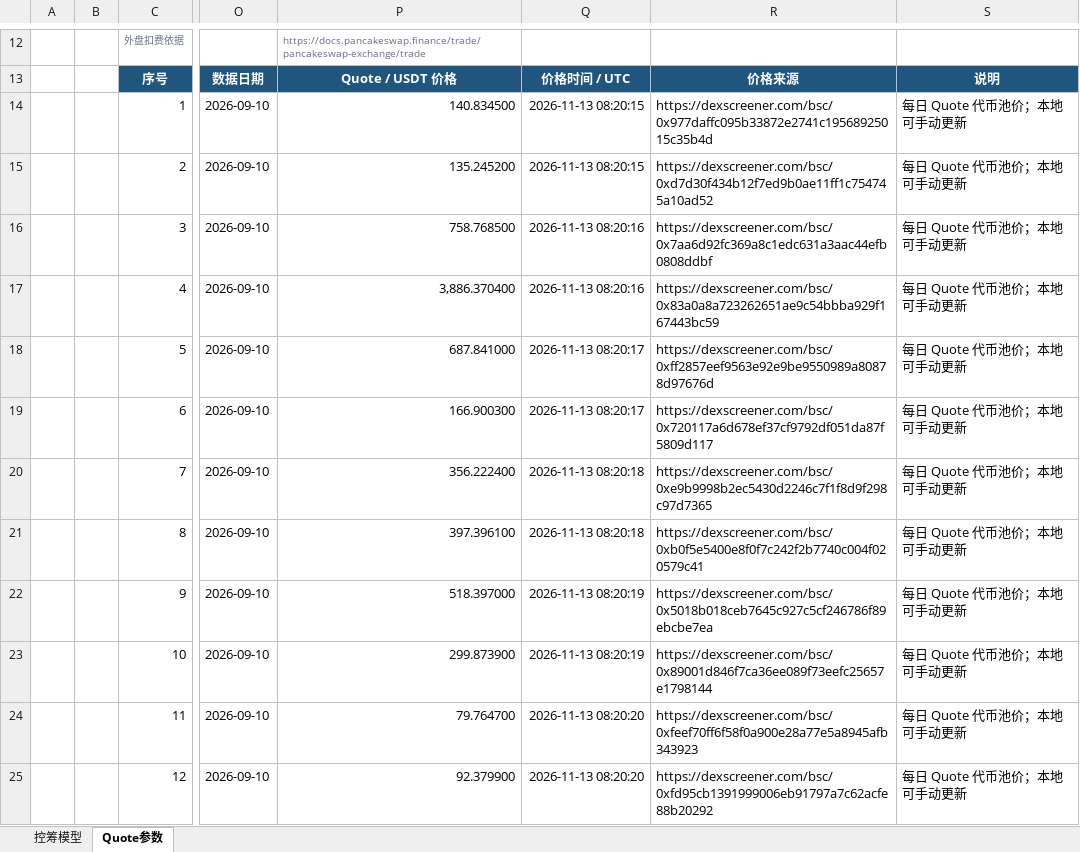
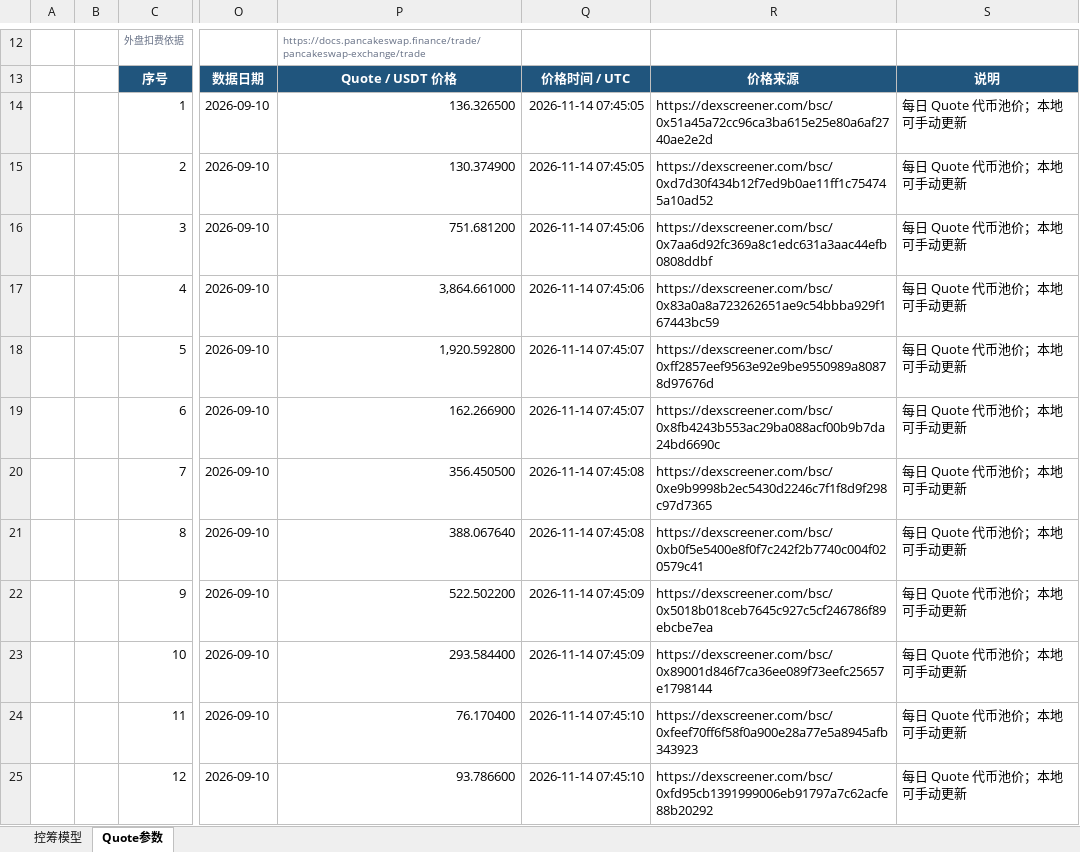
Before and after one commit to bella07021/stock-quote-route-liquidity, an Excel workbook: excel/latest/Flap_BSC_RWA币股_控筹模型.xlsx, sheet Quote参数, drawn as a sheet; only a part is shown, gaps mark what is left out; values as stored, in another font and other column widths than the file's, no borders; the diff covers the shown part only; the diff names each change by its address in the sheet, - before the commit and + after, or states it on an @@ line.

```diff
--- a/excel/latest/Flap_BSC_RWA币股_控筹模型.xlsx (sheet Quote参数)
+++ b/excel/latest/Flap_BSC_RWA币股_控筹模型.xlsx (sheet Quote参数)
-P14: 140.834500
+P14: 136.326500
-Q14:Q15: 2026-11-13 08:20:15
+Q14:Q15: 2026-11-14 07:45:05
-R14: https://dexscreener.com/bsc/0x977daffc095b33872e2741c19568925015c35b4d
+R14: https://dexscreener.com/bsc/0x51a45a72cc96ca3ba615e25e80a6af2740ae2e2d
-P15: 135.245200
+P15: 130.374900
-P16: 758.768500
+P16: 751.681200
-Q16:Q17: 2026-11-13 08:20:16
+Q16:Q17: 2026-11-14 07:45:06
-P17: 3,886.370400
+P17: 3,864.661000
-P18: 687.841000
+P18: 1,920.592800
-Q18:Q19: 2026-11-13 08:20:17
+Q18:Q19: 2026-11-14 07:45:07
-P19: 166.900300
+P19: 162.266900
-R19: https://dexscreener.com/bsc/0x720117a6d678ef37cf9792df051da87f5809d117
+R19: https://dexscreener.com/bsc/0x8fb4243b553ac29ba088acf00b9b7da24bd6690c
-P20: 356.222400
+P20: 356.450500
-Q20:Q21: 2026-11-13 08:20:18
+Q20:Q21: 2026-11-14 07:45:08
-P21: 397.396100
+P21: 388.067640
-P22: 518.397000
+P22: 522.502200
-Q22:Q23: 2026-11-13 08:20:19
+Q22:Q23: 2026-11-14 07:45:09
-P23: 299.873900
+P23: 293.584400
-P24: 79.764700
+P24: 76.170400
-Q24:Q25: 2026-11-13 08:20:20
+Q24:Q25: 2026-11-14 07:45:10
-P25: 92.379900
+P25: 93.786600
```
Also changed, not shown: 18 edited cells elsewhere in this sheet, excel/latest/Flap_MYX_控筹模型.xlsx, excel/latest/FourMeme_4Stock_BNC4_控筹模型.xlsx, 4 other files.
